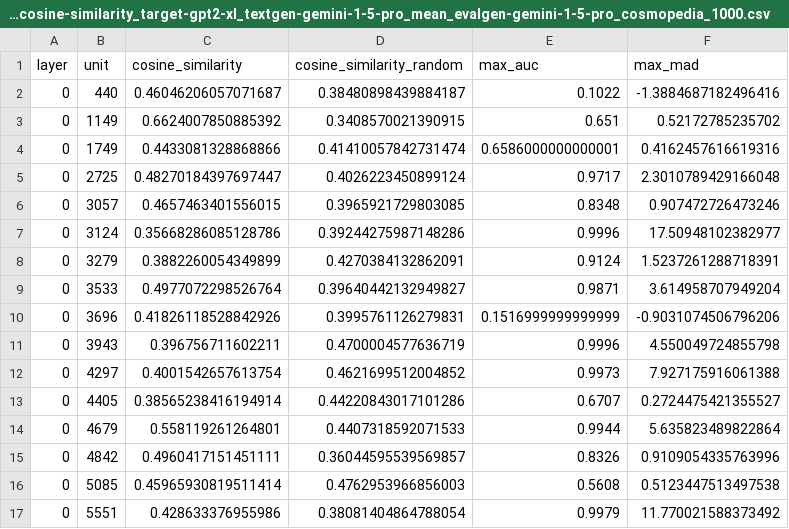
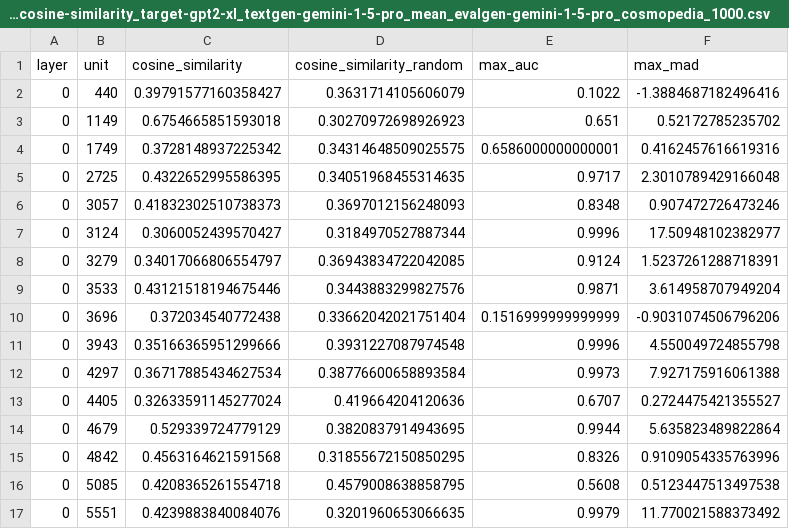
Before and after one commit to eduardhubner/BA-prism, a CSV file: results/meta-evaluation_cosine-similarity_target-gpt2-xl_textgen-gemini-1-5-pro_mean_evalgen-gemini-1-5-pro_cosmopedia_1000.csv, drawn as a sheet; only a part is shown; the diff covers the shown part only.

Commit message:
Updated results.

```diff
--- a/results/meta-evaluation_cosine-similarity_target-gpt2-xl_textgen-gemini-1-5-pro_mean_evalgen-gemini-1-5-pro_cosmopedia_1000.csv
+++ b/results/meta-evaluation_cosine-similarity_target-gpt2-xl_textgen-gemini-1-5-pro_mean_evalgen-gemini-1-5-pro_cosmopedia_1000.csv
@@ -1,17 +1,17 @@
 layer,unit,cosine_similarity,cosine_similarity_random,max_auc,max_mad
-0,440,0.46046206057071687,0.38480898439884187,0.1022,-1.3884687182496416
-0,1149,0.6624007850885392,0.3408570021390915,0.651,0.52172785235702
-0,1749,0.4433081328868866,0.41410057842731474,0.6586000000000001,0.4162457616619316
-0,2725,0.48270184397697447,0.4026223450899124,0.9717,2.3010789429166048
-0,3057,0.4657463401556015,0.3965921729803085,0.8348,0.907472726473246
-0,3124,0.35668286085128786,0.39244275987148286,0.9996,17.50948102382977
-0,3279,0.3882260054349899,0.4270384132862091,0.9124,1.5237261288718391
-0,3533,0.4977072298526764,0.39640442132949827,0.9871,3.614958707949204
-0,3696,0.41826118528842926,0.3995761126279831,0.1516999999999999,-0.9031074506796206
-0,3943,0.396756711602211,0.4700004577636719,0.9996,4.550049724855798
-0,4297,0.4001542657613754,0.4621699512004852,0.9973,7.927175916061388
-0,4405,0.38565238416194914,0.44220843017101286,0.6707,0.2724475421355527
-0,4679,0.558119261264801,0.4407318592071533,0.9944,5.635823489822864
-0,4842,0.4960417151451111,0.36044595539569857,0.8326,0.9109054335763996
-0,5085,0.45965930819511414,0.4762953966856003,0.5608,0.5123447513497538
-0,5551,0.428633376955986,0.38081404864788054,0.9979,11.770021588373492
+0,440,0.39791577160358427,0.3631714105606079,0.1022,-1.3884687182496416
+0,1149,0.6754665851593018,0.30270972698926923,0.651,0.52172785235702
+0,1749,0.3728148937225342,0.34314648509025575,0.6586000000000001,0.4162457616619316
+0,2725,0.4322652995586395,0.34051968455314635,0.9717,2.3010789429166048
+0,3057,0.41832302510738373,0.3697012156248093,0.8348,0.907472726473246
+0,3124,0.3060052439570427,0.3184970527887344,0.9996,17.50948102382977
+0,3279,0.34017066806554797,0.36943834722042085,0.9124,1.5237261288718391
+0,3533,0.43121518194675446,0.3443883299827576,0.9871,3.614958707949204
+0,3696,0.372034540772438,0.33662042021751404,0.1516999999999999,-0.9031074506796206
+0,3943,0.35166365951299666,0.3931227087974548,0.9996,4.550049724855798
+0,4297,0.36717885434627534,0.38776600658893584,0.9973,7.927175916061388
+0,4405,0.32633591145277024,0.419664204120636,0.6707,0.2724475421355527
+0,4679,0.529339724779129,0.3820837914943695,0.9944,5.635823489822864
+0,4842,0.4563164621591568,0.31855672150850295,0.8326,0.9109054335763996
+0,5085,0.4208365261554718,0.4579008638858795,0.5608,0.5123447513497538
+0,5551,0.4239883840084076,0.3201960653066635,0.9979,11.770021588373492
```
Also changed, not shown: 88 edited cells elsewhere in this file, results/meta-evaluation_cosine-similarity_target-Llama-3.1-8B-Instruct_textgen-gemini-1-5-pro_mean_evalgen-gemini-1-5-pro_cosmopedia_1000.csv, results/meta-evaluation_cosine-similarity_target-gemma-scope-2b_textgen-gemini-1-5-pro_mean_evalgen-gemini-1-5-pro_cosmopedia_1000.csv, 14 other files.
